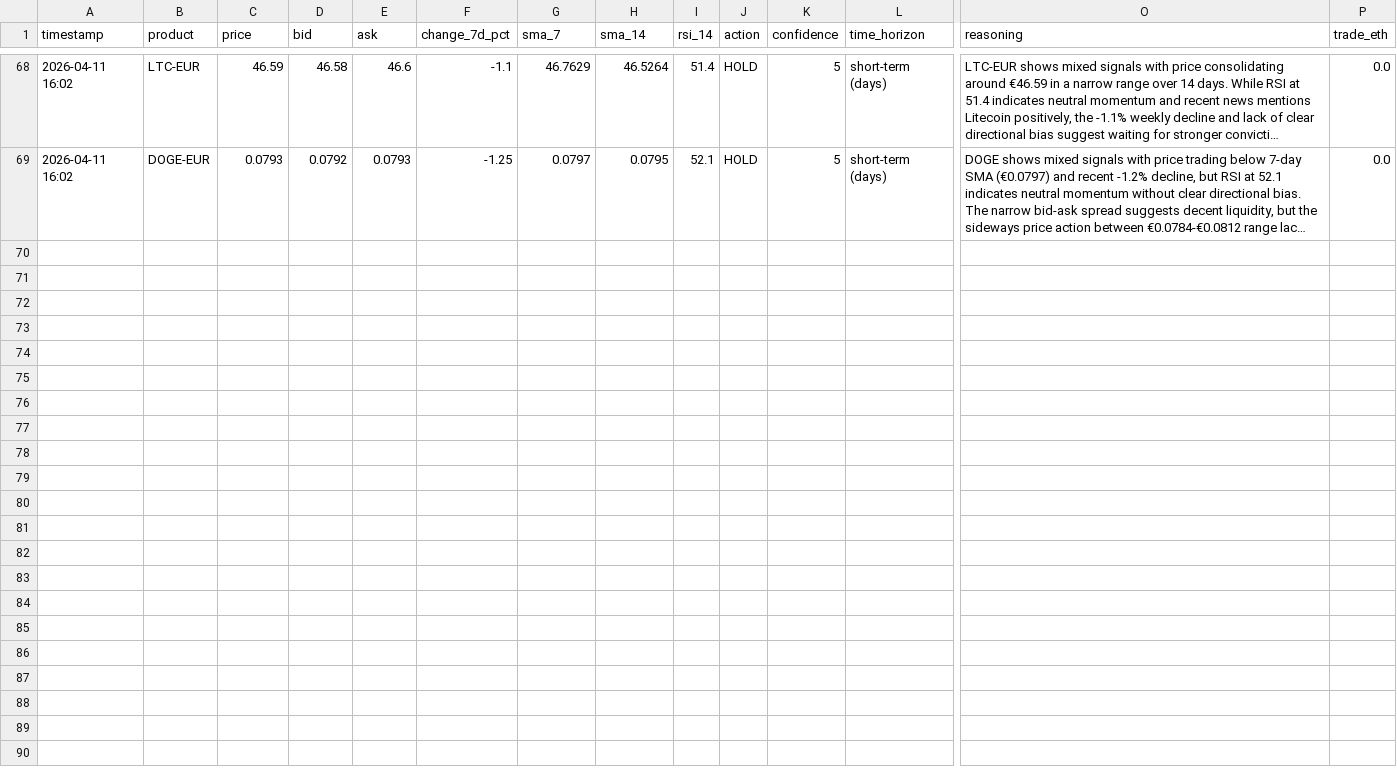
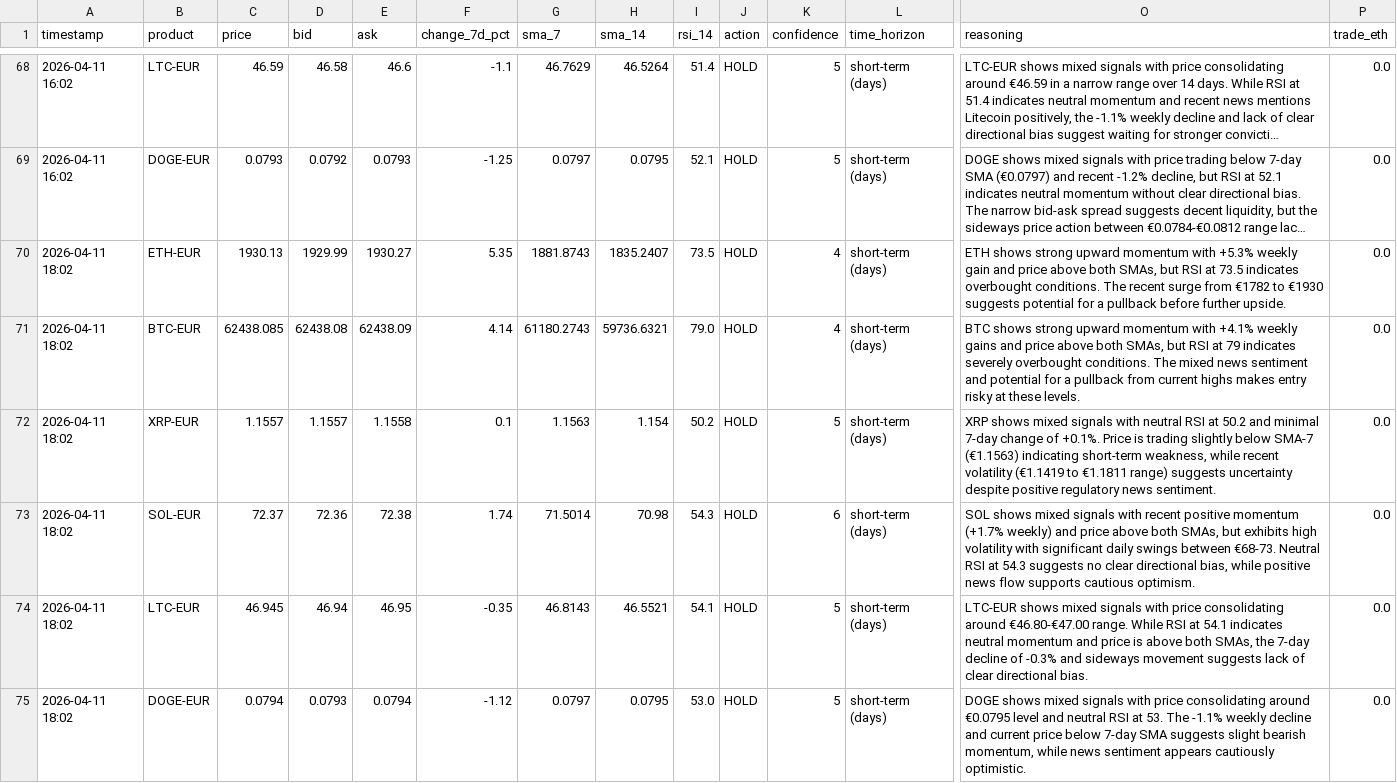
Before and after one commit to mfx-frid/eth-trader, a CSV file: coinbase_trade_log.csv, drawn as a sheet; only a part is shown, gaps mark what is left out; long unchanged cells end in …; rows hold the shown columns only; the diff names each change by its address in the sheet, - before the commit and + after, or states it on an @@ line.

```diff
--- a/coinbase_trade_log.csv
+++ b/coinbase_trade_log.csv
+row 70: 2026-04-11 18:02 | ETH-EUR | 1930.13 | 1929.99 | 1930.27 | 5.35 | 1881.8743 | 1835.2407 | 73.5 | HOLD | 4 | short-term (days) | ETH shows strong upward momentum with +5.3% weekly gain and price above both SMAs, but RSI at 73.5 indicates overbought conditions. The recent surge from €1782 to €1930 suggests potential for a pullback before further upside. | 0.0
+row 71: 2026-04-11 18:02 | BTC-EUR | 62438.085 | 62438.08 | 62438.09 | 4.14 | 61180.2743 | 59736.6321 | 79.0 | HOLD | 4 | short-term (days) | BTC shows strong upward momentum with +4.1% weekly gains and price above both SMAs, but RSI at 79 indicates severely overbought conditions. The mixed news sentiment and potential for a pullback from current highs makes entry risky at these levels. | 0.0
+row 72: 2026-04-11 18:02 | XRP-EUR | 1.1557 | 1.1557 | 1.1558 | 0.1 | 1.1563 | 1.154 | 50.2 | HOLD | 5 | short-term (days) | XRP shows mixed signals with neutral RSI at 50.2 and minimal 7-day change of +0.1%. Price is trading slightly below SMA-7 (€1.1563) indicating short-term weakness, while recent volatility (€1.1419 to €1.1811 range) suggests uncertainty despite positive regulatory news sentiment. | 0.0
+row 73: 2026-04-11 18:02 | SOL-EUR | 72.37 | 72.36 | 72.38 | 1.74 | 71.5014 | 70.98 | 54.3 | HOLD | 6 | short-term (days) | SOL shows mixed signals with recent positive momentum (+1.7% weekly) and price above both SMAs, but exhibits high volatility with significant daily swings between €68-73. Neutral RSI at 54.3 suggests no clear directional bias, while positive news flow supports cautious optimism. | 0.0
+row 74: 2026-04-11 18:02 | LTC-EUR | 46.945 | 46.94 | 46.95 | -0.35 | 46.8143 | 46.5521 | 54.1 | HOLD | 5 | short-term (days) | LTC-EUR shows mixed signals with price consolidating around €46.80-€47.00 range. While RSI at 54.1 indicates neutral momentum and price is above both SMAs, the 7-day decline of -0.3% and sideways movement suggests lack of clear directional bias. | 0.0
+row 75: 2026-04-11 18:02 | DOGE-EUR | 0.0794 | 0.0793 | 0.0794 | -1.12 | 0.0797 | 0.0795 | 53.0 | HOLD | 5 | short-term (days) | DOGE shows mixed signals with price consolidating around €0.0795 level and neutral RSI at 53. The -1.1% weekly decline and current price below 7-day SMA suggests slight bearish momentum, while news sentiment appears cautiously optimistic. | 0.0
```
